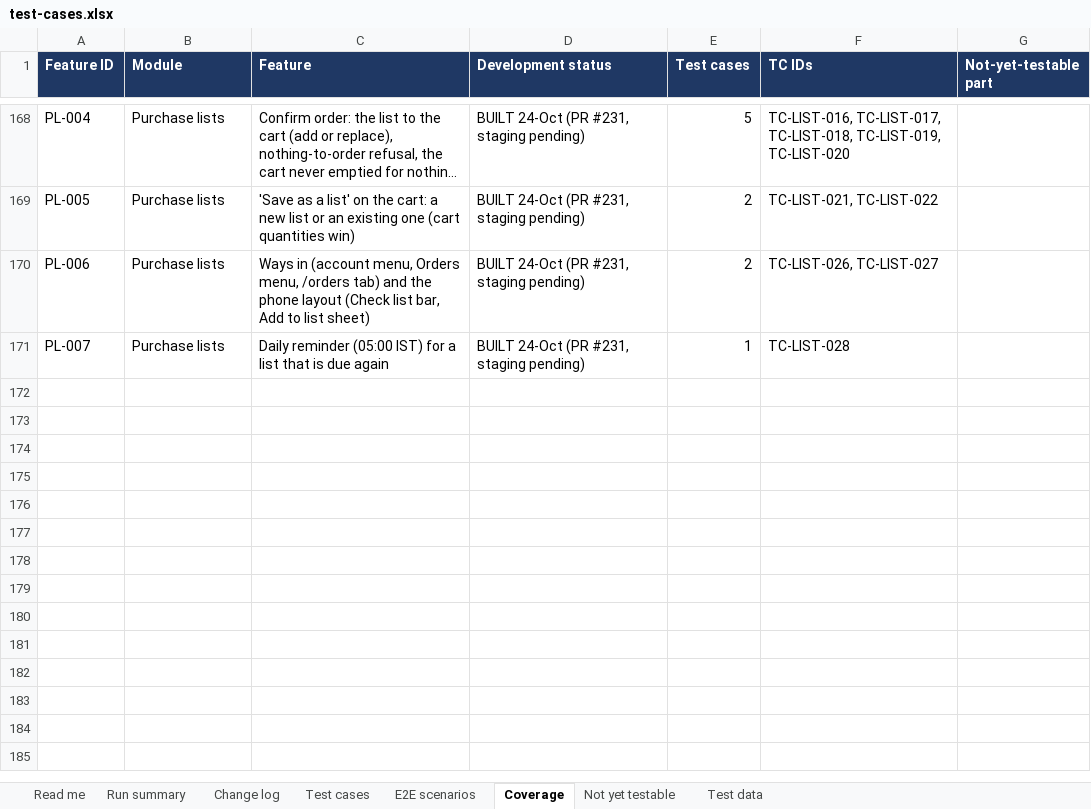
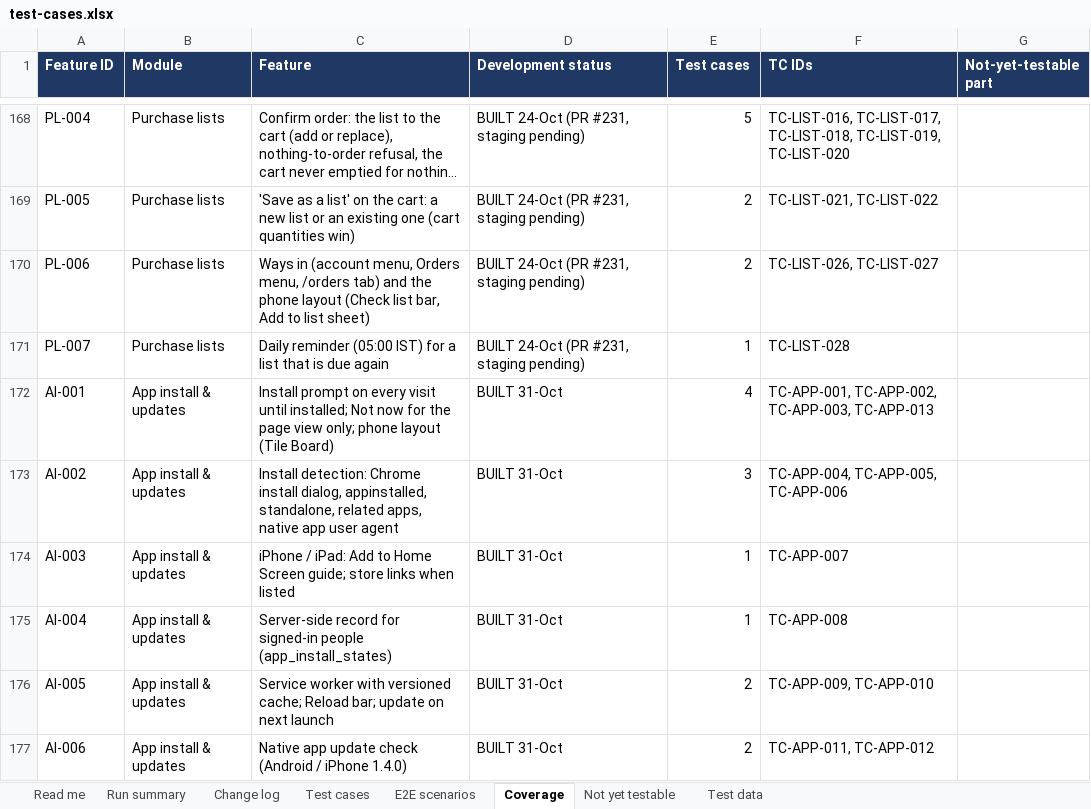
Before and after one commit to sanjaymorankar-debug/GoKesari, an Excel workbook: test-cases.xlsx, sheet Coverage, drawn as a sheet; only a part is shown, gaps mark what is left out; long unchanged cells end in …; values as stored, in another font and other column widths than the file's, no borders; the diff names each change by its address in the sheet, - before the commit and + after, or states it on an @@ line.

```diff
--- a/test-cases.xlsx (sheet Coverage)
+++ b/test-cases.xlsx (sheet Coverage)
+row 172: AI-001 | App install & updates | Install prompt on every visit until installed; Not now for the page view only; phone layout (Tile Board) | BUILT 31-Oct | 4 | TC-APP-001, TC-APP-002, TC-APP-003, TC-APP-013
+row 173: AI-002 | App install & updates | Install detection: Chrome install dialog, appinstalled, standalone, related apps, native app user agent | BUILT 31-Oct | 3 | TC-APP-004, TC-APP-005, TC-APP-006
+row 174: AI-003 | App install & updates | iPhone / iPad: Add to Home Screen guide; store links when listed | BUILT 31-Oct | 1 | TC-APP-007
+row 175: AI-004 | App install & updates | Server-side record for signed-in people (app_install_states) | BUILT 31-Oct | 1 | TC-APP-008
+row 176: AI-005 | App install & updates | Service worker with versioned cache; Reload bar; update on next launch | BUILT 31-Oct | 2 | TC-APP-009, TC-APP-010
+row 177: AI-006 | App install & updates | Native app update check (Android / iPhone 1.4.0) | BUILT 31-Oct | 2 | TC-APP-011, TC-APP-012
```
Also changed, not shown: sheet Run summary, sheet Test cases, sheet Change log, 30 other files.
